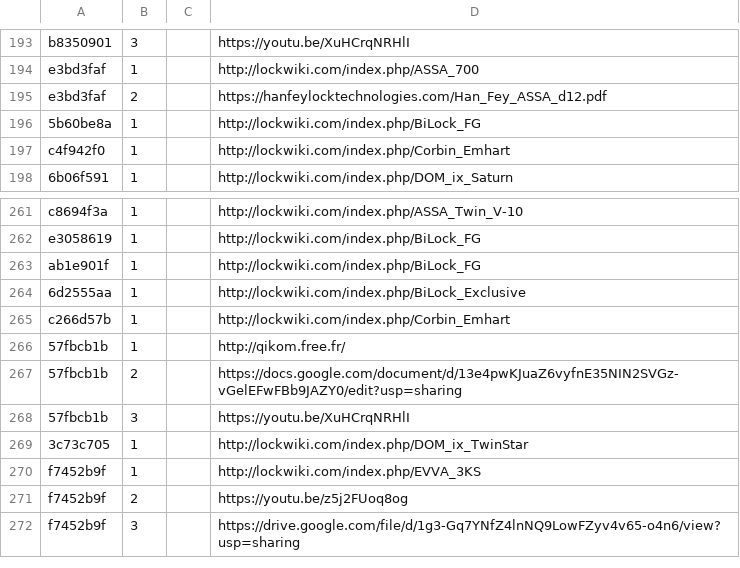
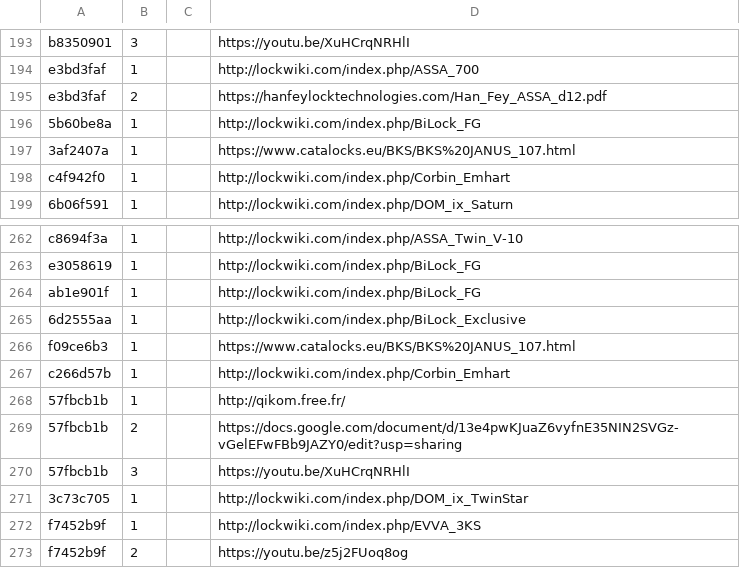
Before and after one commit to Lockpickers-United/lpu-belt-explorer, a CSV file: link.csv, drawn as a sheet; only a part is shown, gaps mark what is left out; the shorter side is filled out with more unchanged rows.

```diff
--- a/link.csv
+++ b/link.csv
@@ -196,2 +196,3 @@ e3bd3faf,2,,https://hanfeylocktechnologies.com/Han_Fey_ASSA_d12.pdf
 5b60be8a,1,,http://lockwiki.com/index.php/BiLock_FG
+3af2407a,1,,https://www.catalocks.eu/BKS/BKS%20JANUS_107.html
 c4f942f0,1,,http://lockwiki.com/index.php/Corbin_Emhart
@@ -264,2 +265,3 @@ ab1e901f,1,,http://lockwiki.com/index.php/BiLock_FG
 6d2555aa,1,,http://lockwiki.com/index.php/BiLock_Exclusive
+f09ce6b3,1,,https://www.catalocks.eu/BKS/BKS%20JANUS_107.html
 c266d57b,1,,http://lockwiki.com/index.php/Corbin_Emhart
```
Also changed, not shown: data.csv, media.csv, 6 other files.
